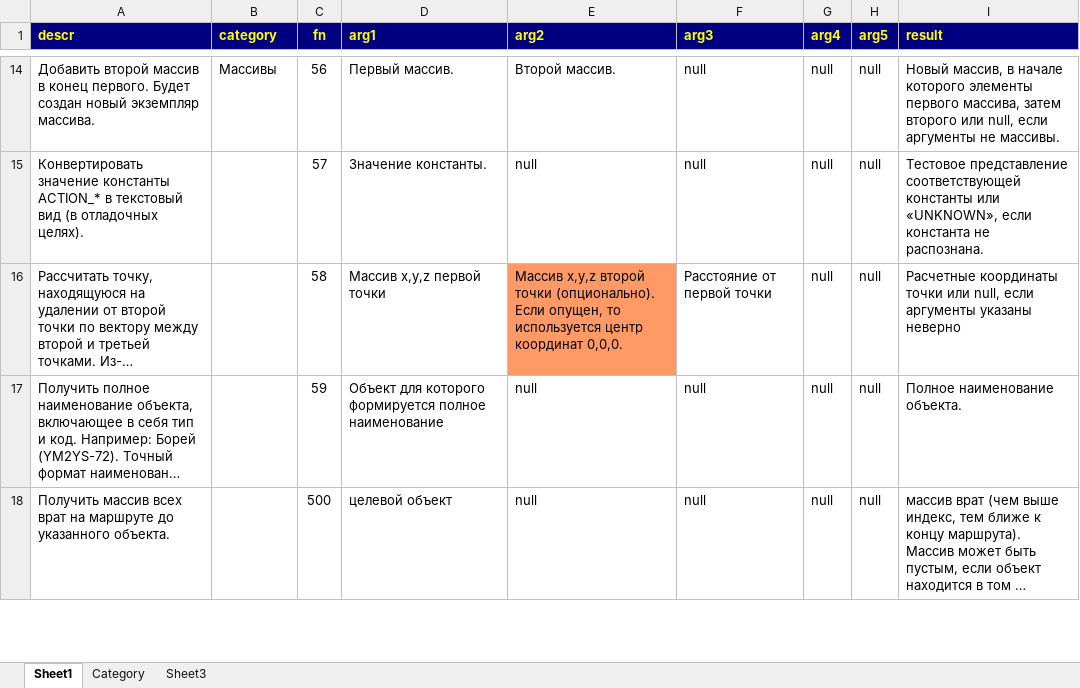
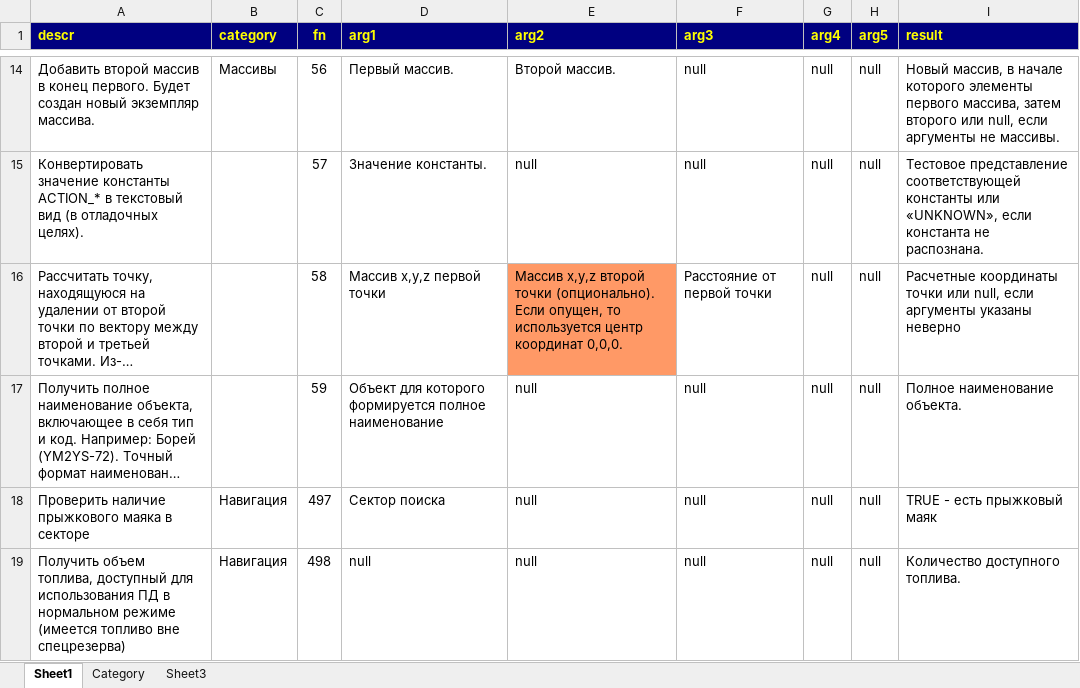
Before and after one commit to robot-aquila/x-universe, an Excel workbook: x3tc/T2-Droid/Documents/Readme.T2-Droid/wwsl-t2-function.xlsx, sheet Sheet1, drawn as a sheet; only a part is shown, gaps mark what is left out; the shorter side is filled out with more unchanged rows; long unchanged cells end in …; values as stored, in another font and other column widths than the file's, no borders; charts and pictures not drawn; the diff covers the shown part only; the diff names each change by its address in the sheet, - before the commit and + after, or states it on an @@ line.

Commit message:
X3TC/T2D: navigation script improvements, bugfixes and optimization
- validator #32 fixed to work with MTS/MTB
- new function 499 to get sector refuelers
- new function 498 to get amount of fuel available for general usage
- validator #32 used to search refuelers
- logic of navigation script optimized

```diff
--- a/x3tc/T2-Droid/Documents/Readme.T2-Droid/wwsl-t2-function.xlsx (sheet Sheet1)
+++ b/x3tc/T2-Droid/Documents/Readme.T2-Droid/wwsl-t2-function.xlsx (sheet Sheet1)
+row 18: Проверить наличие прыжкового маяка в секторе | Навигация | 497 | Сектор поиска | null | null | null | null | TRUE - есть прыжковый маяк
+row 19: Получить объем топлива, доступный для использования ПД в нормальном режиме (имеется топливо вне спецрезерва) | Навигация | 498 | null | null | null | null | null | Количество доступного топлива.
```
Also changed, not shown: 1 added row and 1 edited cell elsewhere in this sheet, sheet Category, charts or pictures, 5 other files.
